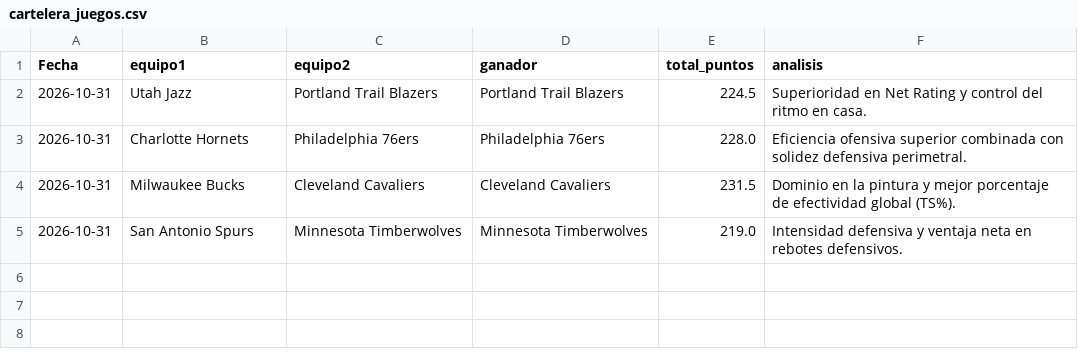
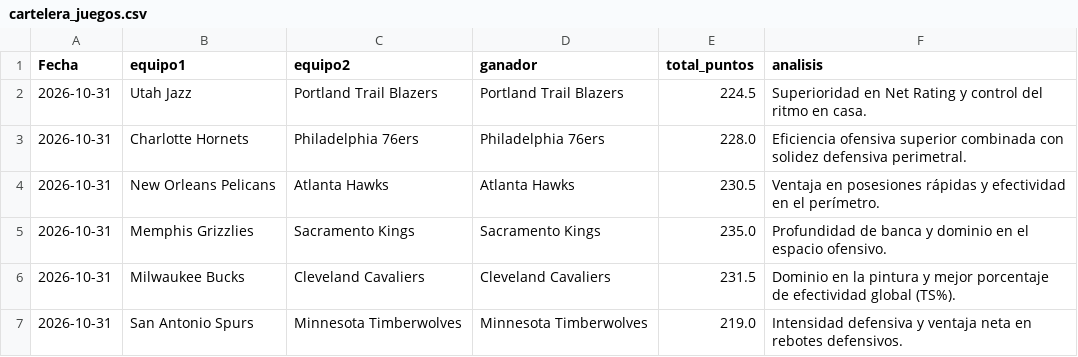
Before and after one commit to cavioc-eng/sabermetriaia, a CSV file: cartelera_juegos.csv, drawn as a sheet; the diff names each change by its address in the sheet, - before the commit and + after, or states it on an @@ line.

```diff
--- a/cartelera_juegos.csv
+++ b/cartelera_juegos.csv
+row 4: 2026-10-31 | New Orleans Pelicans | Atlanta Hawks | Atlanta Hawks | 230.5 | Ventaja en posesiones rápidas y efectividad en el perímetro.
+row 5: 2026-10-31 | Memphis Grizzlies | Sacramento Kings | Sacramento Kings | 235.0 | Profundidad de banca y dominio en el espacio ofensivo.
```
